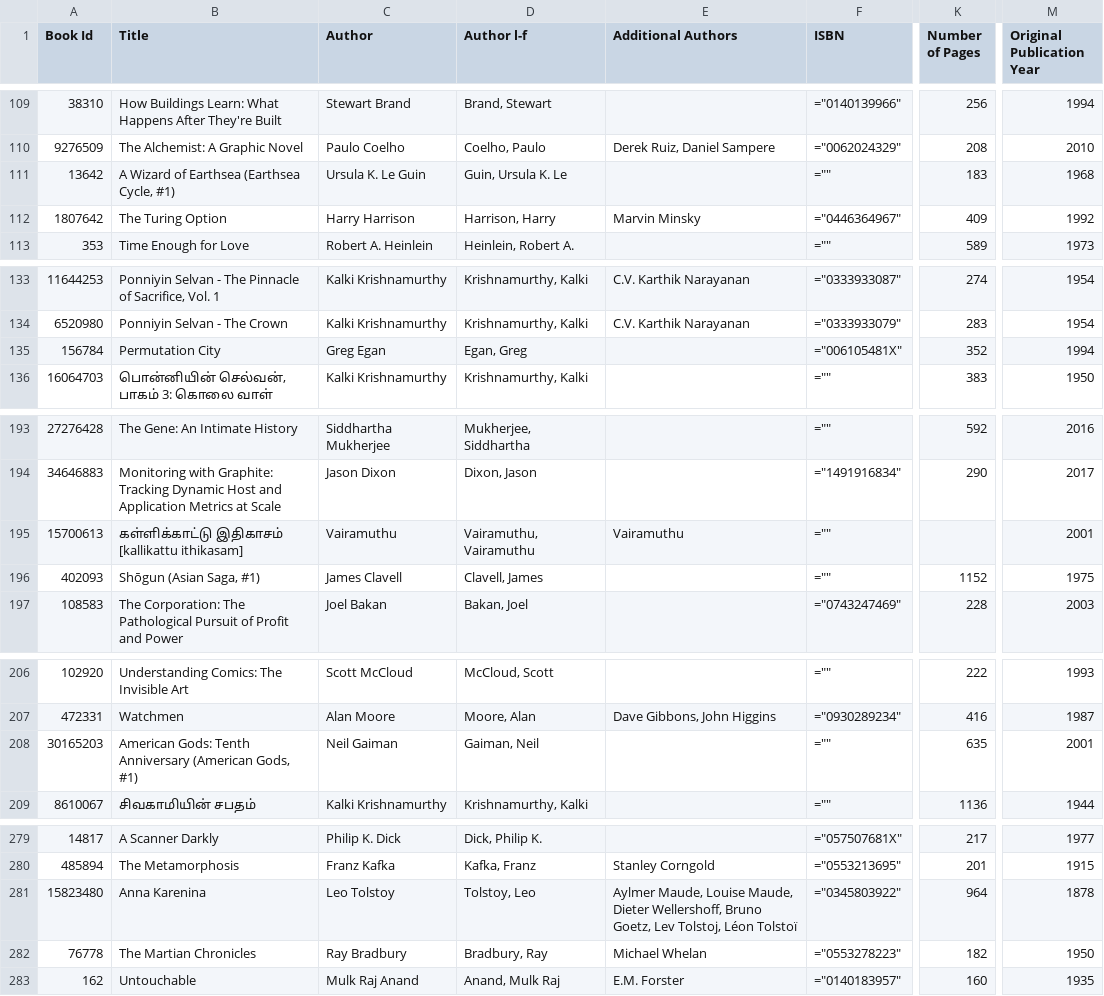
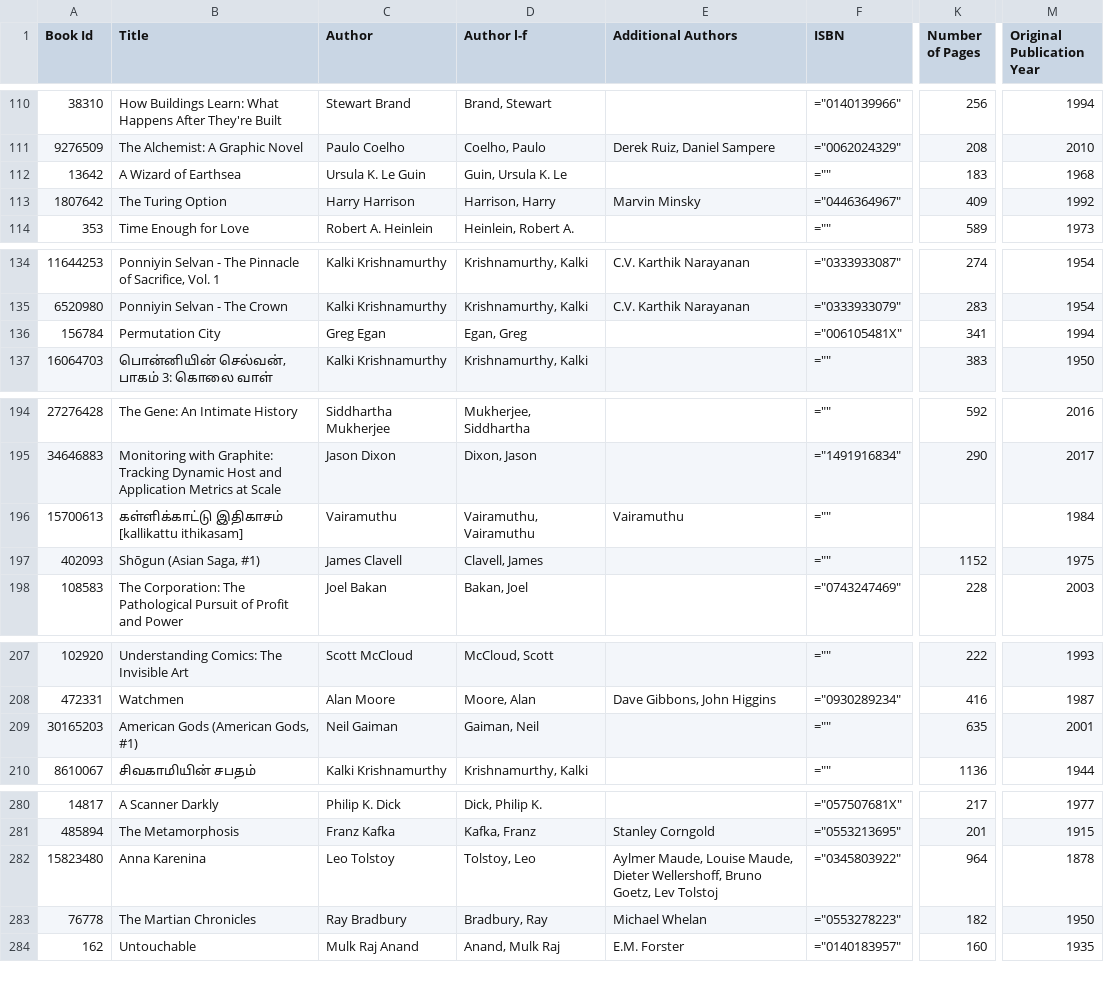
Before and after one commit to ananthakumaran/ananthakumaran.github.com, a CSV file: books.csv, drawn as a sheet; only a part is shown, gaps mark what is left out; addresses are those after the commit; the diff covers the shown part only; the diff names each change by its address in the sheet, - before the commit and + after, or states it on an @@ line.

```diff
--- a/books.csv
+++ b/books.csv
-B112 (Title): A Wizard of Earthsea (Earthsea Cycle, #1)
+B112 (Title): A Wizard of Earthsea
-K136 (Number of Pages): 352
+K136 (Number of Pages): 341
-M196 (Original Publication Year): 2001
+M196 (Original Publication Year): 1984
-B209 (Title): American Gods: Tenth Anniversary (American Gods, #1)
+B209 (Title): American Gods (American Gods, #1)
-E282 (Additional Authors): …Goetz, Lev Tolstoj, Léon Tolstoï
+E282 (Additional Authors): …Goetz, Lev Tolstoj
```
Also changed, not shown: 1 added row and 9 edited cells elsewhere in this file, 3 other files.
